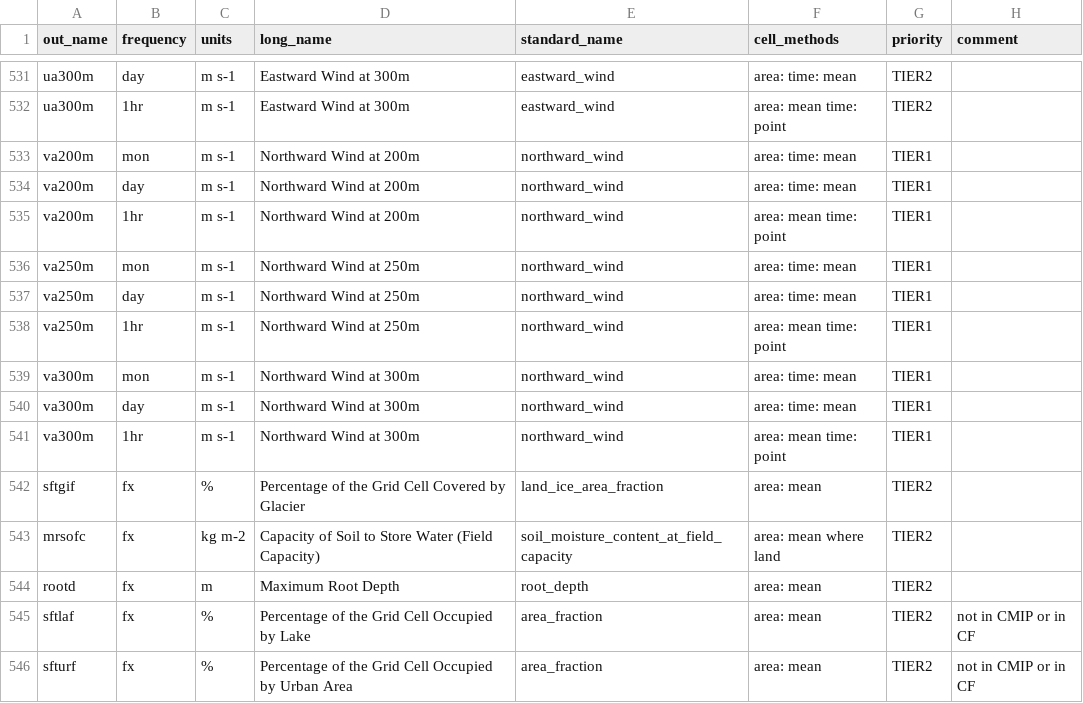
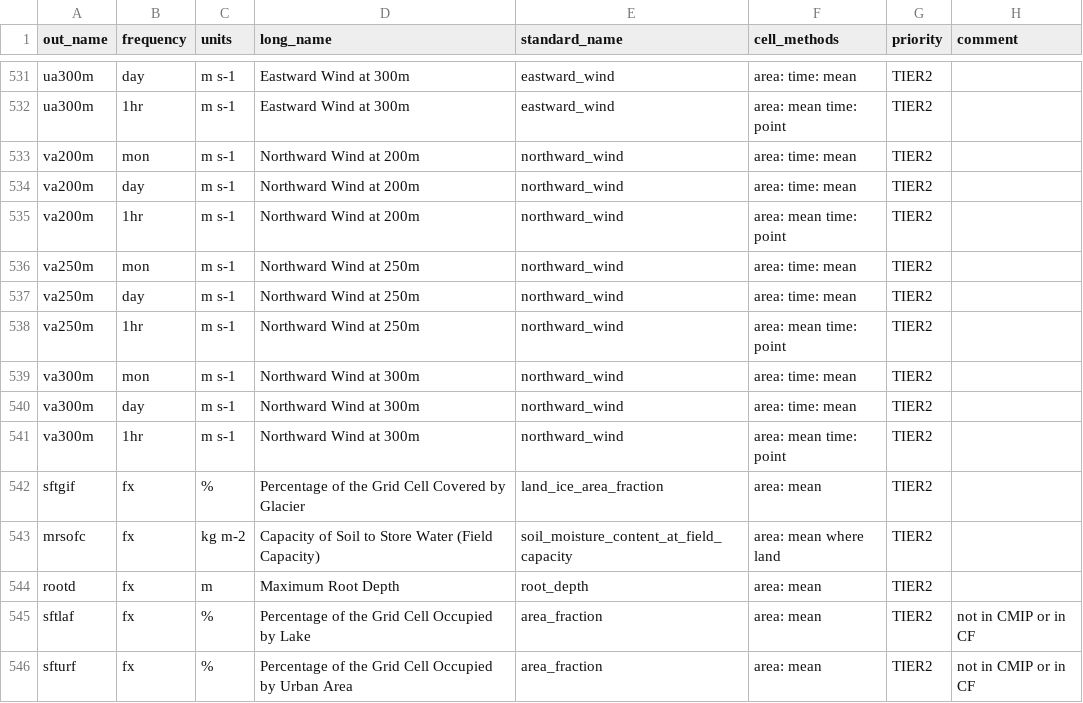
Before and after one commit to WCRP-CORDEX/data-request-table, a CSV file: data-request/dreq_default.csv, drawn as a sheet; only a part is shown, gaps mark what is left out.

Commit message:
Update Northward Wind tiers from TIER1 to TIER2

```diff
--- a/data-request/dreq_default.csv
+++ b/data-request/dreq_default.csv
@@ -532,11 +532,11 @@ ua300m,day,m s-1,Eastward Wind at 300m,eastward_wind,area: time: mean,TIER2,
 ua300m,1hr,m s-1,Eastward Wind at 300m,eastward_wind,area: mean time: point,TIER2,
-va200m,mon,m s-1,Northward Wind at 200m,northward_wind,area: time: mean,TIER1,
-va200m,day,m s-1,Northward Wind at 200m,northward_wind,area: time: mean,TIER1,
-va200m,1hr,m s-1,Northward Wind at 200m,northward_wind,area: mean time: point,TIER1,
-va250m,mon,m s-1,Northward Wind at 250m,northward_wind,area: time: mean,TIER1,
-va250m,day,m s-1,Northward Wind at 250m,northward_wind,area: time: mean,TIER1,
-va250m,1hr,m s-1,Northward Wind at 250m,northward_wind,area: mean time: point,TIER1,
-va300m,mon,m s-1,Northward Wind at 300m,northward_wind,area: time: mean,TIER1,
-va300m,day,m s-1,Northward Wind at 300m,northward_wind,area: time: mean,TIER1,
-va300m,1hr,m s-1,Northward Wind at 300m,northward_wind,area: mean time: point,TIER1,
+va200m,mon,m s-1,Northward Wind at 200m,northward_wind,area: time: mean,TIER2,
+va200m,day,m s-1,Northward Wind at 200m,northward_wind,area: time: mean,TIER2,
+va200m,1hr,m s-1,Northward Wind at 200m,northward_wind,area: mean time: point,TIER2,
+va250m,mon,m s-1,Northward Wind at 250m,northward_wind,area: time: mean,TIER2,
+va250m,day,m s-1,Northward Wind at 250m,northward_wind,area: time: mean,TIER2,
+va250m,1hr,m s-1,Northward Wind at 250m,northward_wind,area: mean time: point,TIER2,
+va300m,mon,m s-1,Northward Wind at 300m,northward_wind,area: time: mean,TIER2,
+va300m,day,m s-1,Northward Wind at 300m,northward_wind,area: time: mean,TIER2,
+va300m,1hr,m s-1,Northward Wind at 300m,northward_wind,area: mean time: point,TIER2,
 sftgif,fx,%,Percentage of the Grid Cell Covered by Glacier,land_ice_area_fraction,area: mean,TIER2,
```
